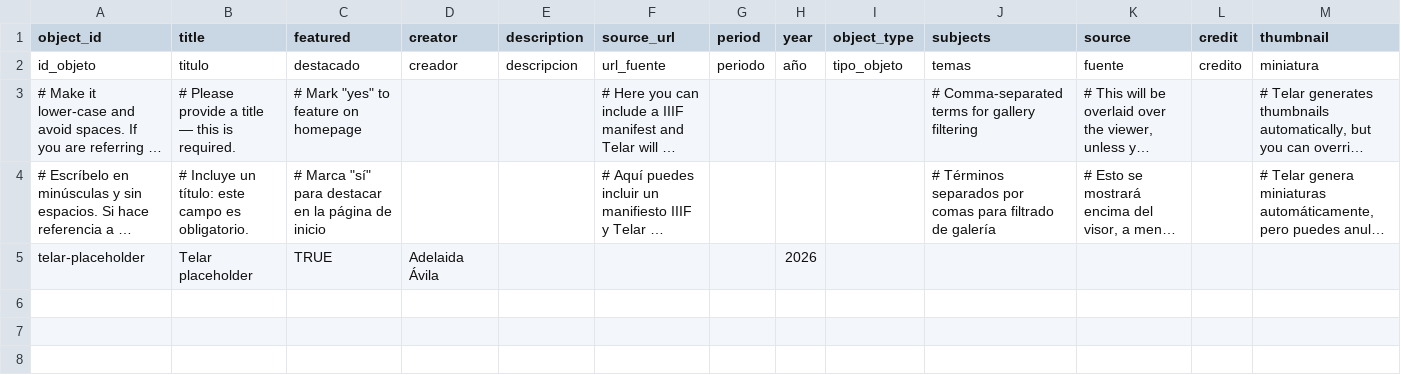
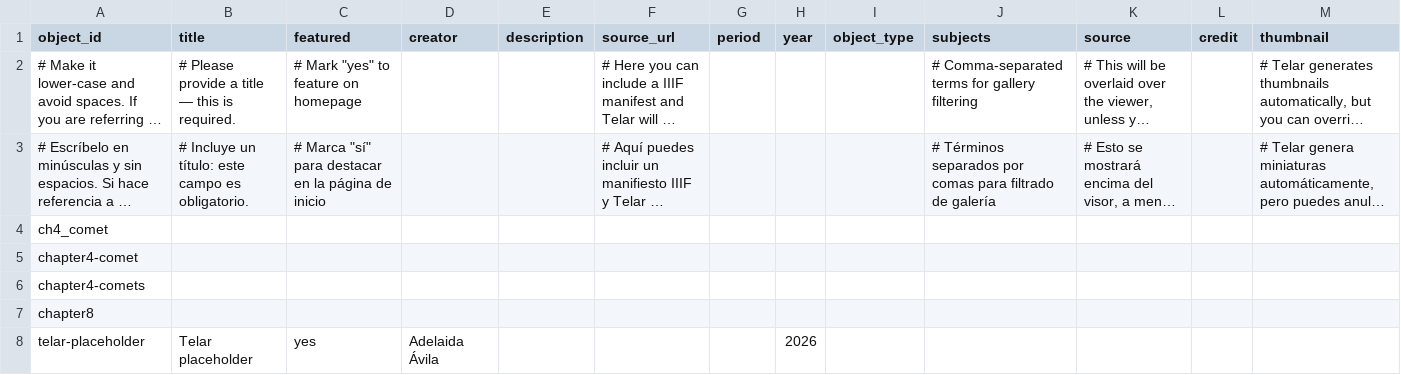
Before and after one commit to gabioliva129/group_9_project, a CSV file: telar-content/spreadsheets/objects.csv, drawn as a sheet; long unchanged cells end in …; removed rows and columns are numbered as before the commit, all else as after; the diff names each change by its address in the sheet, - before the commit and + after, or states it on an @@ line.

Commit message:
Updated objects.csv via Telar Compositor

```diff
--- a/telar-content/spreadsheets/objects.csv
+++ b/telar-content/spreadsheets/objects.csv
-row 2: id_objeto | titulo | destacado | creador | descripcion | url_fuente | periodo | año | tipo_objeto | temas | fuente | credito | miniatura
+row 4: ch4_comet
+row 5: chapter4-comet
+row 6: chapter4-comets
+row 7: chapter8
-C8 (featured): TRUE
+C8 (featured): yes
```
